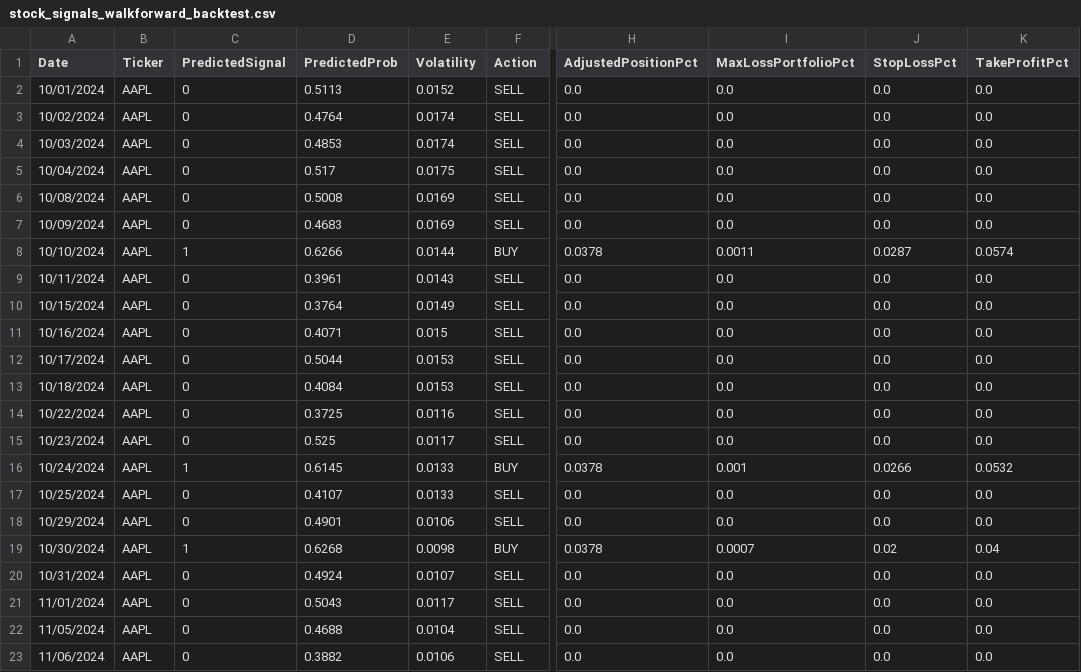
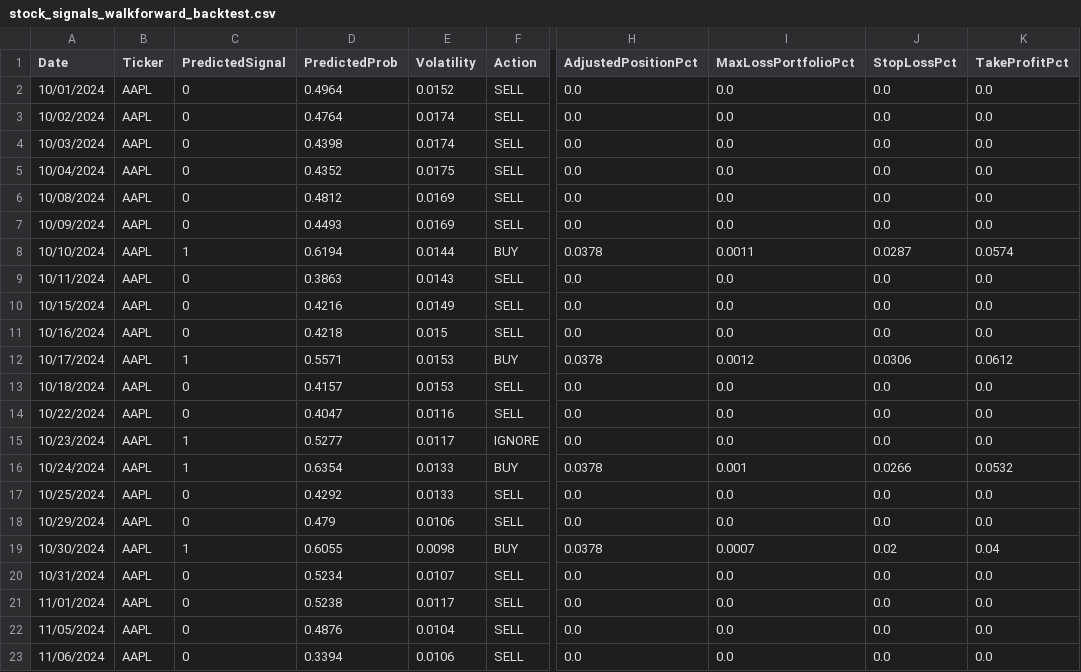
Before and after one commit to nolknies/temp, a CSV file: stock_signals_walkforward_backtest.csv, drawn as a sheet; only a part is shown, gaps mark what is left out; the diff covers the shown part only; the diff names each change by its address in the sheet, - before the commit and + after, or states it on an @@ line.

Commit message:
Upload latest walk-forward trading signals

```diff
--- a/stock_signals_walkforward_backtest.csv
+++ b/stock_signals_walkforward_backtest.csv
-D2 (PredictedProb): 0.5113
+D2 (PredictedProb): 0.4964
-D4 (PredictedProb): 0.4853
+D4 (PredictedProb): 0.4398
-D5 (PredictedProb): 0.517
+D5 (PredictedProb): 0.4352
-D6 (PredictedProb): 0.5008
+D6 (PredictedProb): 0.4812
-D7 (PredictedProb): 0.4683
+D7 (PredictedProb): 0.4493
-D8 (PredictedProb): 0.6266
+D8 (PredictedProb): 0.6194
-D9 (PredictedProb): 0.3961
+D9 (PredictedProb): 0.3863
-D10 (PredictedProb): 0.3764
+D10 (PredictedProb): 0.4216
-D11 (PredictedProb): 0.4071
+D11 (PredictedProb): 0.4218
-C12 (PredictedSignal): 0
+C12 (PredictedSignal): 1
-D12 (PredictedProb): 0.5044
+D12 (PredictedProb): 0.5571
-F12 (Action): SELL
+F12 (Action): BUY
-H12 (AdjustedPositionPct): 0.0
+H12 (AdjustedPositionPct): 0.0378
-I12 (MaxLossPortfolioPct): 0.0
+I12 (MaxLossPortfolioPct): 0.0012
-J12 (StopLossPct): 0.0
+J12 (StopLossPct): 0.0306
-K12 (TakeProfitPct): 0.0
+K12 (TakeProfitPct): 0.0612
-D13 (PredictedProb): 0.4084
+D13 (PredictedProb): 0.4157
-D14 (PredictedProb): 0.3725
+D14 (PredictedProb): 0.4047
-C15 (PredictedSignal): 0
+C15 (PredictedSignal): 1
-D15 (PredictedProb): 0.525
+D15 (PredictedProb): 0.5277
-F15 (Action): SELL
+F15 (Action): IGNORE
-D16 (PredictedProb): 0.6145
+D16 (PredictedProb): 0.6354
-D17 (PredictedProb): 0.4107
+D17 (PredictedProb): 0.4292
-D18 (PredictedProb): 0.4901
+D18 (PredictedProb): 0.479
-D19 (PredictedProb): 0.6268
+D19 (PredictedProb): 0.6055
-D20 (PredictedProb): 0.4924
+D20 (PredictedProb): 0.5234
-D21 (PredictedProb): 0.5043
+D21 (PredictedProb): 0.5238
-D22 (PredictedProb): 0.4688
+D22 (PredictedProb): 0.4876
-D23 (PredictedProb): 0.3882
+D23 (PredictedProb): 0.3394
```
Also changed, not shown: 44 edited cells elsewhere in this file.
